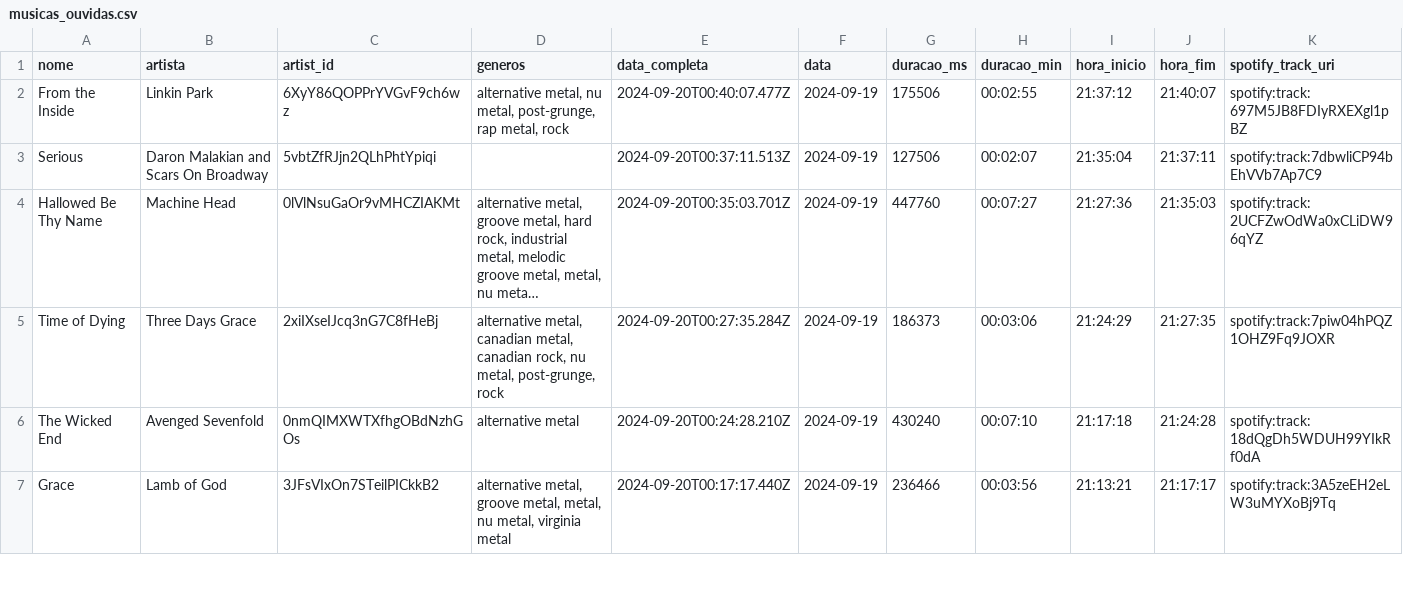
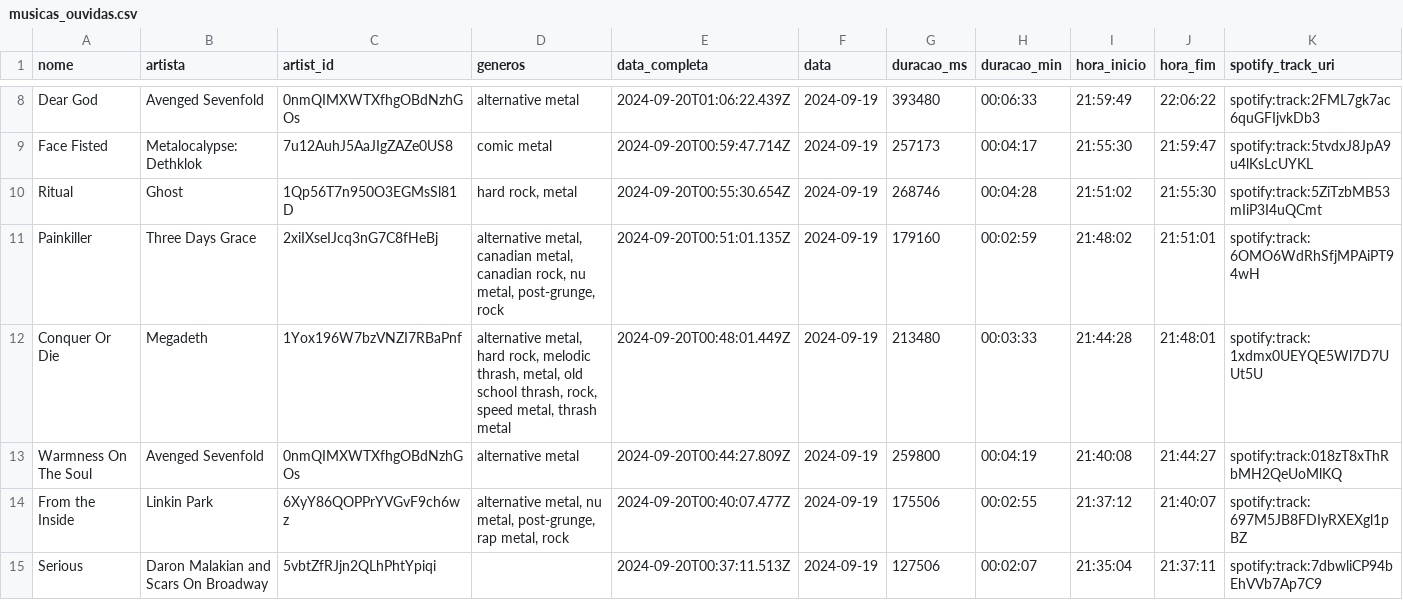
Before and after one commit to Sissaz/spotify, a CSV file: src/assets/musicas_ouvidas.csv, drawn as a sheet; only a part is shown, gaps mark what is left out; the shorter side is filled out with more unchanged rows; long unchanged cells end in …; rows hold the shown columns only; the diff covers the shown part only; the diff names each change by its address in the sheet, - before the commit and + after, or states it on an @@ line.

```diff
--- a/src/assets/musicas_ouvidas.csv
+++ b/src/assets/musicas_ouvidas.csv
+row 8: Dear God | Avenged Sevenfold | 0nmQIMXWTXfhgOBdNzhGOs | alternative metal | 2024-09-20T01:06:22.439Z | 2024-09-19 | 393480 | 00:06:33 | 21:59:49 | 22:06:22 | spotify:track:2FML7gk7ac6quGFIjvkDb3
+row 9: Face Fisted | Metalocalypse: Dethklok | 7u12AuhJ5AaJIgZAZe0US8 | comic metal | 2024-09-20T00:59:47.714Z | 2024-09-19 | 257173 | 00:04:17 | 21:55:30 | 21:59:47 | spotify:track:5tvdxJ8JpA9u4lKsLcUYKL
+row 10: Ritual | Ghost | 1Qp56T7n950O3EGMsSl81D | hard rock, metal | 2024-09-20T00:55:30.654Z | 2024-09-19 | 268746 | 00:04:28 | 21:51:02 | 21:55:30 | spotify:track:5ZiTzbMB53mIiP3I4uQCmt
+row 11: Painkiller | Three Days Grace | 2xiIXseIJcq3nG7C8fHeBj | alternative metal, canadian metal, canadian rock, nu metal, post-grunge, rock | 2024-09-20T00:51:01.135Z | 2024-09-19 | 179160 | 00:02:59 | 21:48:02 | 21:51:01 | spotify:track:6OMO6WdRhSfjMPAiPT94wH
+row 12: Conquer Or Die | Megadeth | 1Yox196W7bzVNZI7RBaPnf | alternative metal, hard rock, melodic thrash, metal, old school thrash, rock, speed metal, thrash metal | 2024-09-20T00:48:01.449Z | 2024-09-19 | 213480 | 00:03:33 | 21:44:28 | 21:48:01 | spotify:track:1xdmx0UEYQE5Wl7D7UUt5U
+row 13: Warmness On The Soul | Avenged Sevenfold | 0nmQIMXWTXfhgOBdNzhGOs | alternative metal | 2024-09-20T00:44:27.809Z | 2024-09-19 | 259800 | 00:04:19 | 21:40:08 | 21:44:27 | spotify:track:018zT8xThRbMH2QeUoMlKQ
```
Also changed, not shown: 8 added rows elsewhere in this file.
